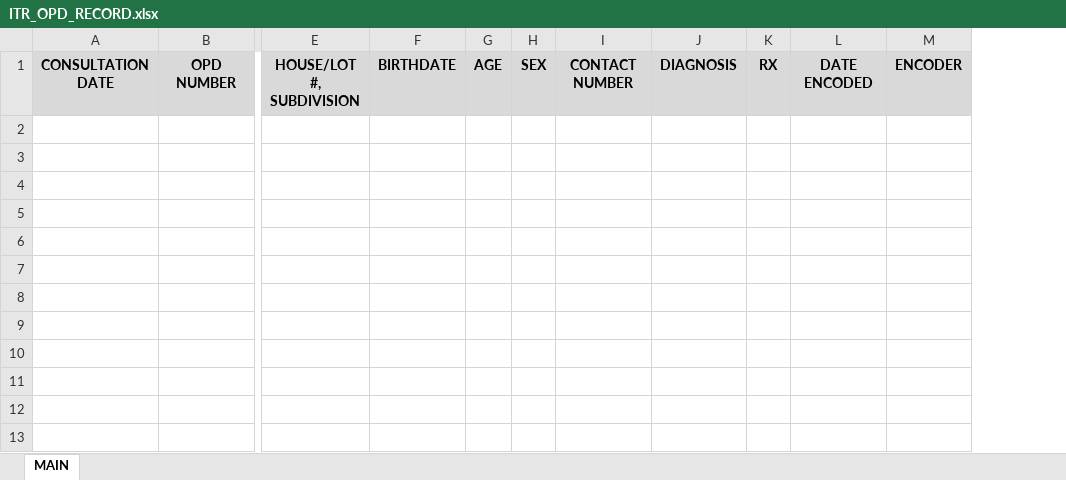
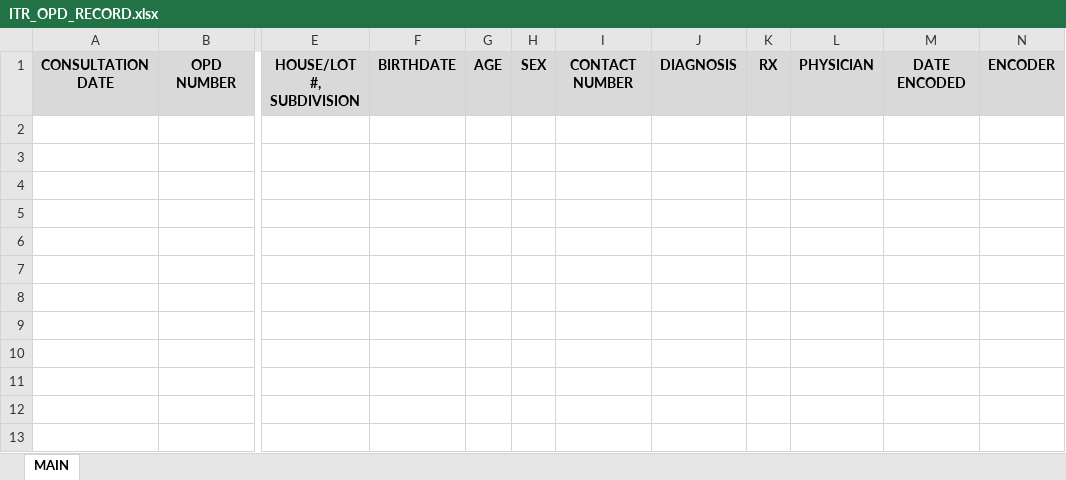
Before and after one commit to 686973746f/cesu, an Excel workbook: storage/ITR_OPD_RECORD.xlsx, sheet MAIN, drawn as a sheet; only a part is shown, gaps mark what is left out; values as stored, in another font and other column widths than the file's, no borders; the diff names each change by its address in the sheet, - before the commit and + after, or states it on an @@ line.

Commit message:
added name of physician

```diff
--- a/storage/ITR_OPD_RECORD.xlsx (sheet MAIN)
+++ b/storage/ITR_OPD_RECORD.xlsx (sheet MAIN)
+column L, row 1: PHYSICIAN
```
Also changed, not shown: 1 other file.
